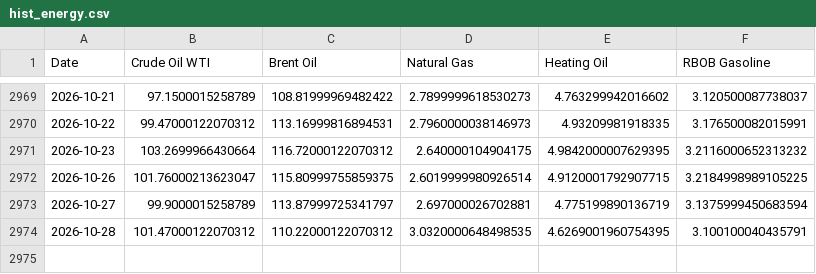
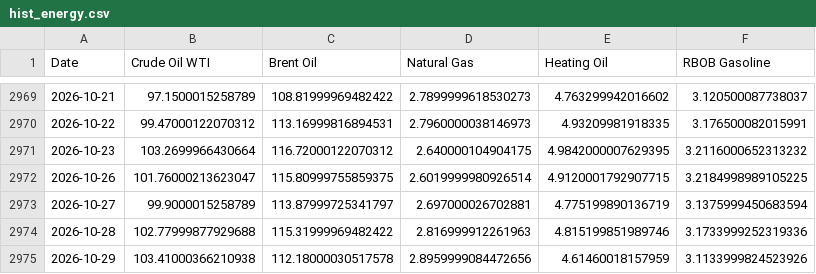
Before and after one commit to aethrixdev/cross_market_dashboard, a CSV file: data/processed/hist_energy.csv, drawn as a sheet; only a part is shown, gaps mark what is left out.

```diff
--- a/data/processed/hist_energy.csv
+++ b/data/processed/hist_energy.csv
@@ -2973,2 +2973,3 @@ Date,Crude Oil WTI,Brent Oil,Natural Gas,Heating Oil,RBOB Gasoline
 2026-10-27,99.9000015258789,113.87999725341797,2.697000026702881,4.775199890136719,3.1375999450683594
-2026-10-28,101.47000122070312,110.22000122070312,3.0320000648498535,4.6269001960754395,3.100100040435791
+2026-10-28,102.77999877929688,115.31999969482422,2.816999912261963,4.815199851989746,3.1733999252319336
+2026-10-29,103.41000366210938,112.18000030517578,2.8959999084472656,4.61460018157959,3.1133999824523926
```
Also changed, not shown: data/processed/hist_agriculture.csv, data/processed/hist_metals.csv, 25 other files.
